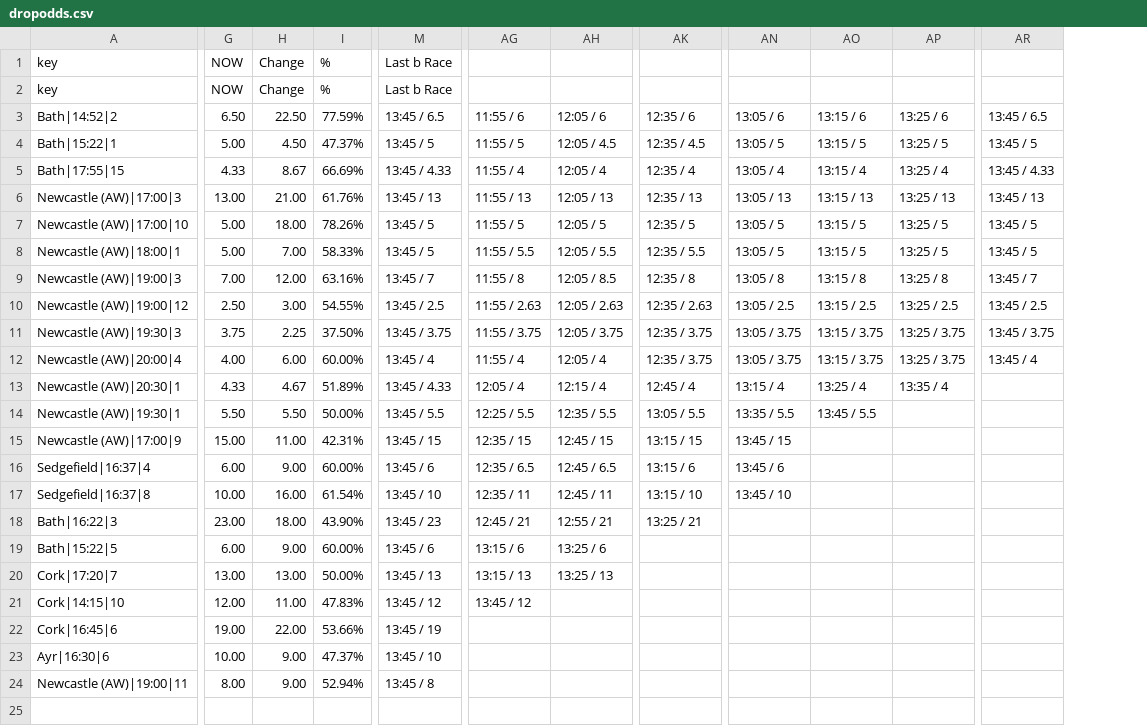
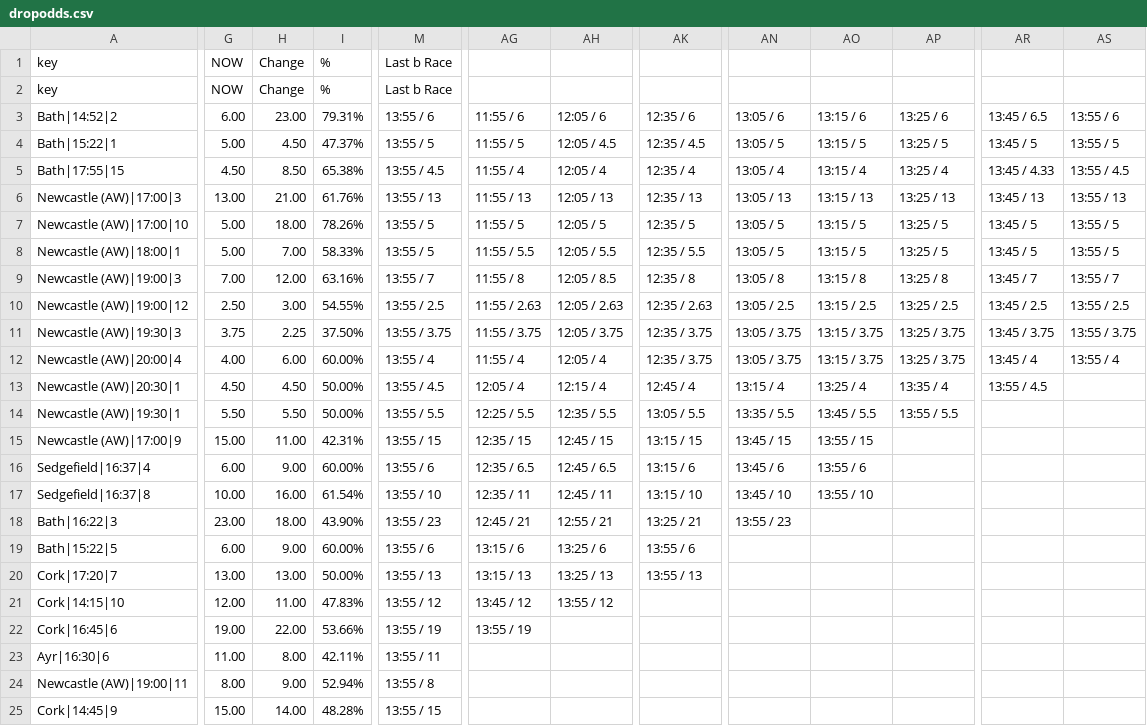
Before and after one commit to ukhorse888uk/dashboard, a CSV file: csv/dropodds.csv, drawn as a sheet; only a part is shown, gaps mark what is left out; removed rows and columns are numbered as before the commit, all else as after; rows hold the shown columns only; the diff covers the shown part only; the diff names each change by its address in the sheet, - before the commit and + after, or states it on an @@ line.

```diff
--- a/csv/dropodds.csv
+++ b/csv/dropodds.csv
-column M, rows 1-24: Last b Race | Last b Race | 13:45 / 6.5 | 13:45 / 5 | 13:45 / 4.33 | 13:45 / 13 | 13:45 / 5 | 13:45 / 5 | 13:45 / 7 | 13:45 / 2.5 | 13:45 / 3.75 | 13:45 / 4 | 13:45 / 4.33 | 13:45 / 5.5 | 13:45 / 15 | 13:45 / 6 | 13:45 / 10 | 13:45 / 23 | 13:45 / 6 | 13:45 / 13 | 13:45 / 12 | 13:45 / 19 | 13:45 / 10 | 13:45 / 8
+column M, rows 1-24: Last b Race | Last b Race | 13:55 / 6 | 13:55 / 5 | 13:55 / 4.5 | 13:55 / 13 | 13:55 / 5 | 13:55 / 5 | 13:55 / 7 | 13:55 / 2.5 | 13:55 / 3.75 | 13:55 / 4 | 13:55 / 4.5 | 13:55 / 5.5 | 13:55 / 15 | 13:55 / 6 | 13:55 / 10 | 13:55 / 23 | 13:55 / 6 | 13:55 / 13 | 13:55 / 12 | 13:55 / 19 | 13:55 / 11 | 13:55 / 8
+column AS, rows 3-12: 13:55 / 6 | 13:55 / 5 | 13:55 / 4.5 | 13:55 / 13 | 13:55 / 5 | 13:55 / 5 | 13:55 / 7 | 13:55 / 2.5 | 13:55 / 3.75 | 13:55 / 4
-G3: 6.50
+G3: 6.00
-H3: 22.50
+H3: 23.00
-I3: 77.59%
+I3: 79.31%
-G5: 4.33
+G5: 4.50
-H5: 8.67
+H5: 8.50
-I5: 66.69%
+I5: 65.38%
-G13: 4.33
+G13: 4.50
-H13: 4.67
+H13: 4.50
-I13: 51.89%
+I13: 50.00%
-AR13: (empty)
+AR13: 13:55 / 4.5
-AP14: (empty)
+AP14: 13:55 / 5.5
-AO15: (empty)
+AO15: 13:55 / 15
-AO16: (empty)
+AO16: 13:55 / 6
-AO17: (empty)
+AO17: 13:55 / 10
-AN18: (empty)
+AN18: 13:55 / 23
-AK19: (empty)
+AK19: 13:55 / 6
-AK20: (empty)
+AK20: 13:55 / 13
-AH21: (empty)
+AH21: 13:55 / 12
-AG22: (empty)
+AG22: 13:55 / 19
-G23: 10.00
+G23: 11.00
-H23: 9.00
+H23: 8.00
-I23: 47.37%
+I23: 42.11%
+row 25: Cork|14:45|9 | 15.00 | 14.00 | 48.28% | 13:55 / 15
```
Also changed, not shown: 2 edited cells elsewhere in this file, csv/racecard2.csv.
